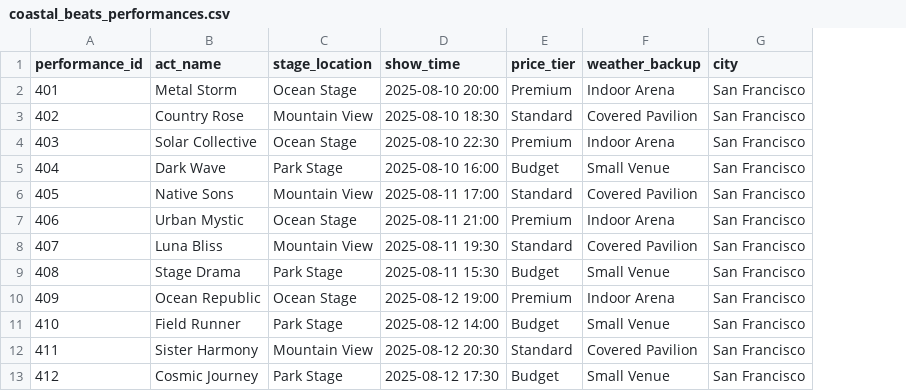
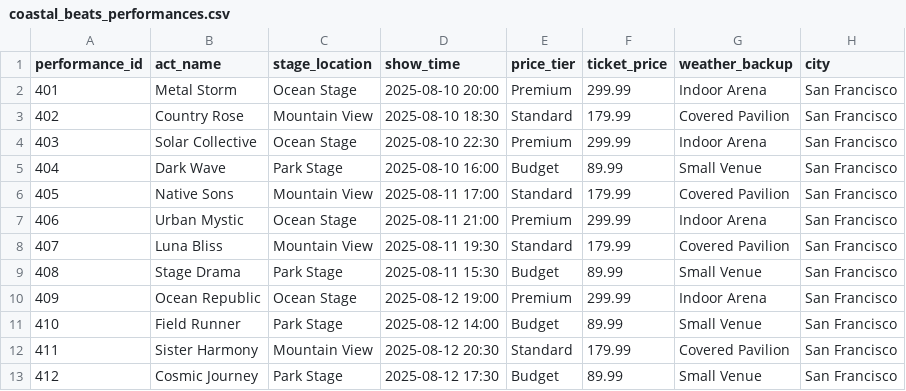
Before and after one commit to Snowflake-Labs/openflow-structured-data-pipeline-demo, a CSV file: sample-data/01_festival_uploads/coastal_beats/coastal_beats_performances.csv, drawn as a sheet; the diff names each change by its address in the sheet, - before the commit and + after, or states it on an @@ line.

Commit message:
(fix): data type issues

```diff
--- a/sample-data/01_festival_uploads/coastal_beats/coastal_beats_performances.csv
+++ b/sample-data/01_festival_uploads/coastal_beats/coastal_beats_performances.csv
+column F (ticket_price), rows 2-13: 299.99 | 179.99 | 299.99 | 89.99 | 179.99 | 299.99 | 179.99 | 89.99 | 299.99 | 89.99 | 179.99 | 89.99
```
Also changed, not shown: 1 other file.
